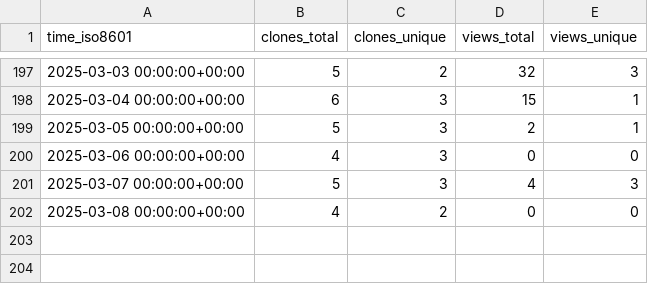
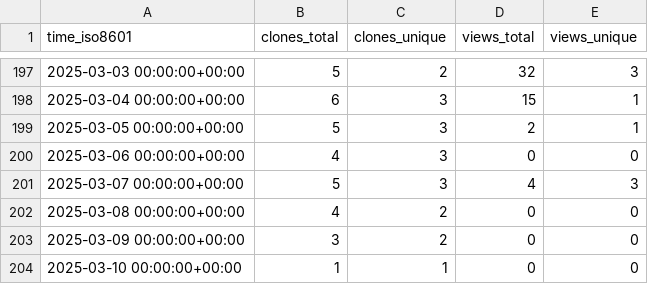
Before and after one commit to demichie/elicipy, a CSV file: demichie/elicipy/ghrs-data/views_clones_aggregate.csv, drawn as a sheet; only a part is shown, gaps mark what is left out; the diff names each change by its address in the sheet, - before the commit and + after, or states it on an @@ line.

```diff
--- a/demichie/elicipy/ghrs-data/views_clones_aggregate.csv
+++ b/demichie/elicipy/ghrs-data/views_clones_aggregate.csv
+row 203: 2025-03-09 00:00:00+00:00 | 3 | 2 | 0 | 0
+row 204: 2025-03-10 00:00:00+00:00 | 1 | 1 | 0 | 0
```
Also changed, not shown: 1 other file.
